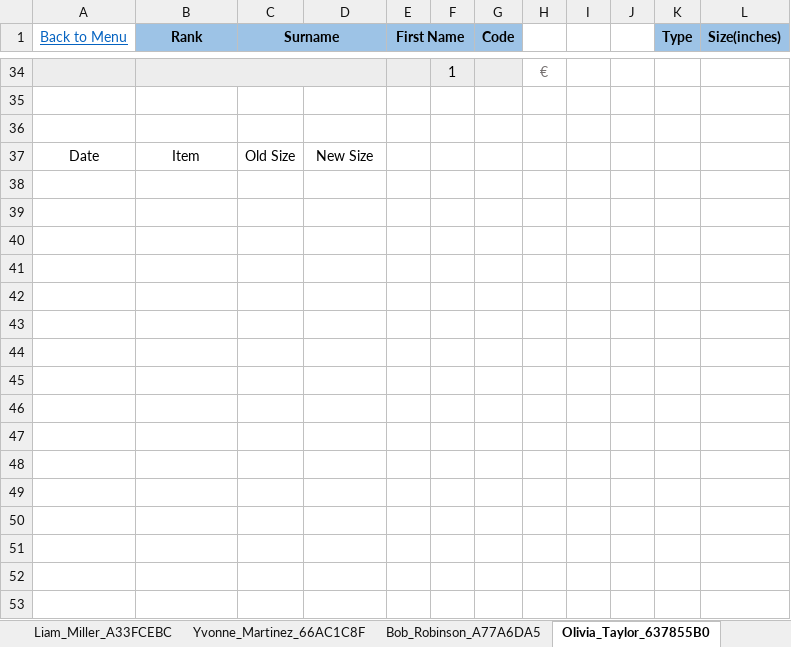
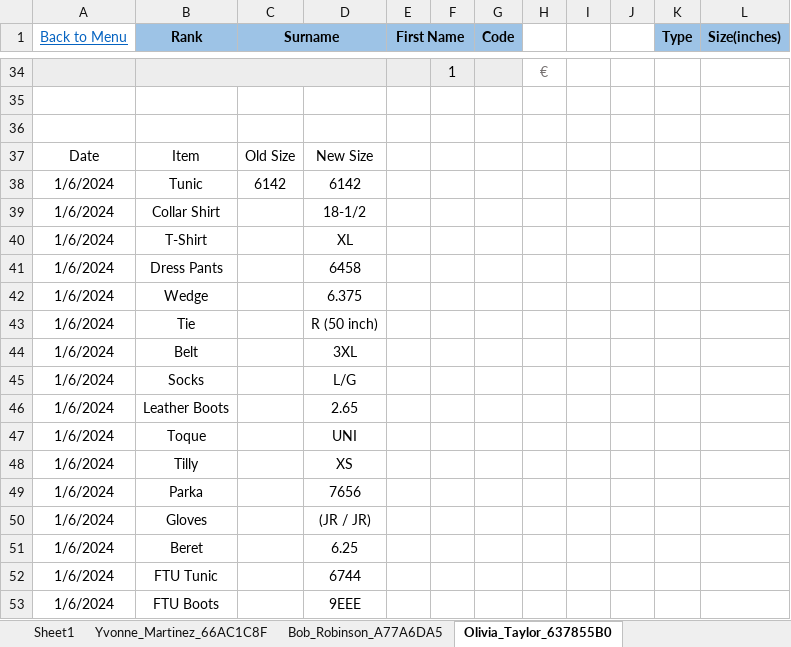
Before and after one commit to C20H12/SupplyExcel, an Excel workbook: Supply_2.0_v_0.1.2.8.xlsm, sheet Olivia_Taylor_637855B0, drawn as a sheet; only a part is shown, gaps mark what is left out; values as stored, in another font and other column widths than the file's, no borders; charts and pictures and conditional formats and table styles not drawn; the diff covers the shown part only; the diff names each change by its address in the sheet, - before the commit and + after, or states it on an @@ line.

```diff
--- a/Supply_2.0_v_0.1.2.8.xlsm (sheet Olivia_Taylor_637855B0)
+++ b/Supply_2.0_v_0.1.2.8.xlsm (sheet Olivia_Taylor_637855B0)
+sheet tab: Sheet1
+row 38: 1/6/2024 | Tunic | 6142 | 6142
+row 39: 1/6/2024 | Collar Shirt |  | 18-1/2
+row 40: 1/6/2024 | T-Shirt |  | XL
+row 41: 1/6/2024 | Dress Pants |  | 6458
+row 42: 1/6/2024 | Wedge |  | 6.375
+row 43: 1/6/2024 | Tie |  | R (50 inch)
+row 44: 1/6/2024 | Belt |  | 3XL
+row 45: 1/6/2024 | Socks |  | L/G
+row 46: 1/6/2024 | Leather Boots |  | 2.65
+row 47: 1/6/2024 | Toque |  | UNI
+row 48: 1/6/2024 | Tilly |  | XS
+row 49: 1/6/2024 | Parka |  | 7656
+row 50: 1/6/2024 | Gloves |  | (JR / JR)
+row 51: 1/6/2024 | Beret |  | 6.25
+row 52: 1/6/2024 | FTU Tunic |  | 6744
+row 53: 1/6/2024 | FTU Boots |  | 9EEE
```
Also changed, not shown: 39 edited cells elsewhere in this sheet, sheet Master, sheet Menu, sheet Pickup, sheet Bob_Robinson_A77A6DA5, sheet aaaa_aaa_F3E668A6, other sheet tabs, hidden cells, charts or pictures, 7 other files.
